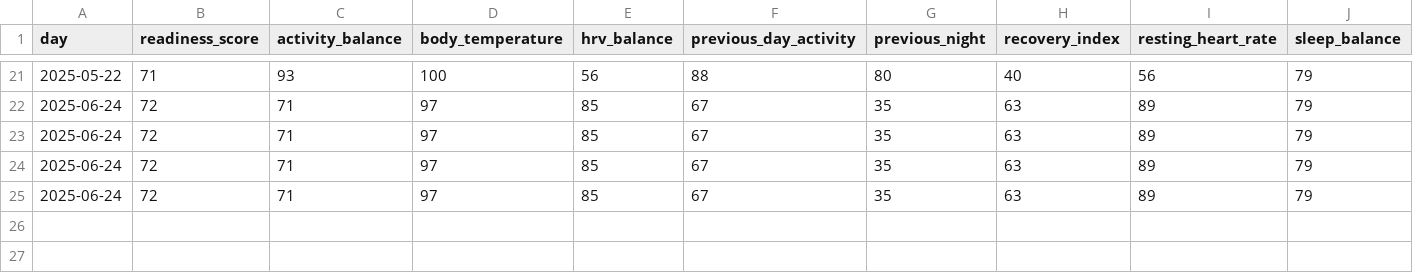
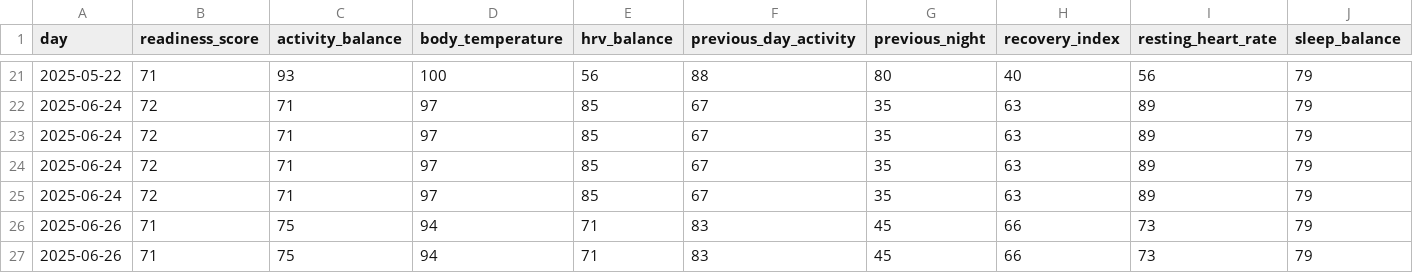
Before and after one commit to alponsirenas/lanterne-rouge, a CSV file: output/readiness_score_log.csv, drawn as a sheet; only a part is shown, gaps mark what is left out.

```diff
--- a/output/readiness_score_log.csv
+++ b/output/readiness_score_log.csv
@@ -25 +25,3 @@ day,readiness_score,activity_balance,body_temperature,hrv_balance,previous_day_a
 2025-06-24,72,71,97,85,67,35,63,89,79
+2025-06-26,71,75,94,71,83,45,66,73,79
+2025-06-26,71,75,94,71,83,45,66,73,79
```
Also changed, not shown: output/reasoning_log.csv, 2 other files.
